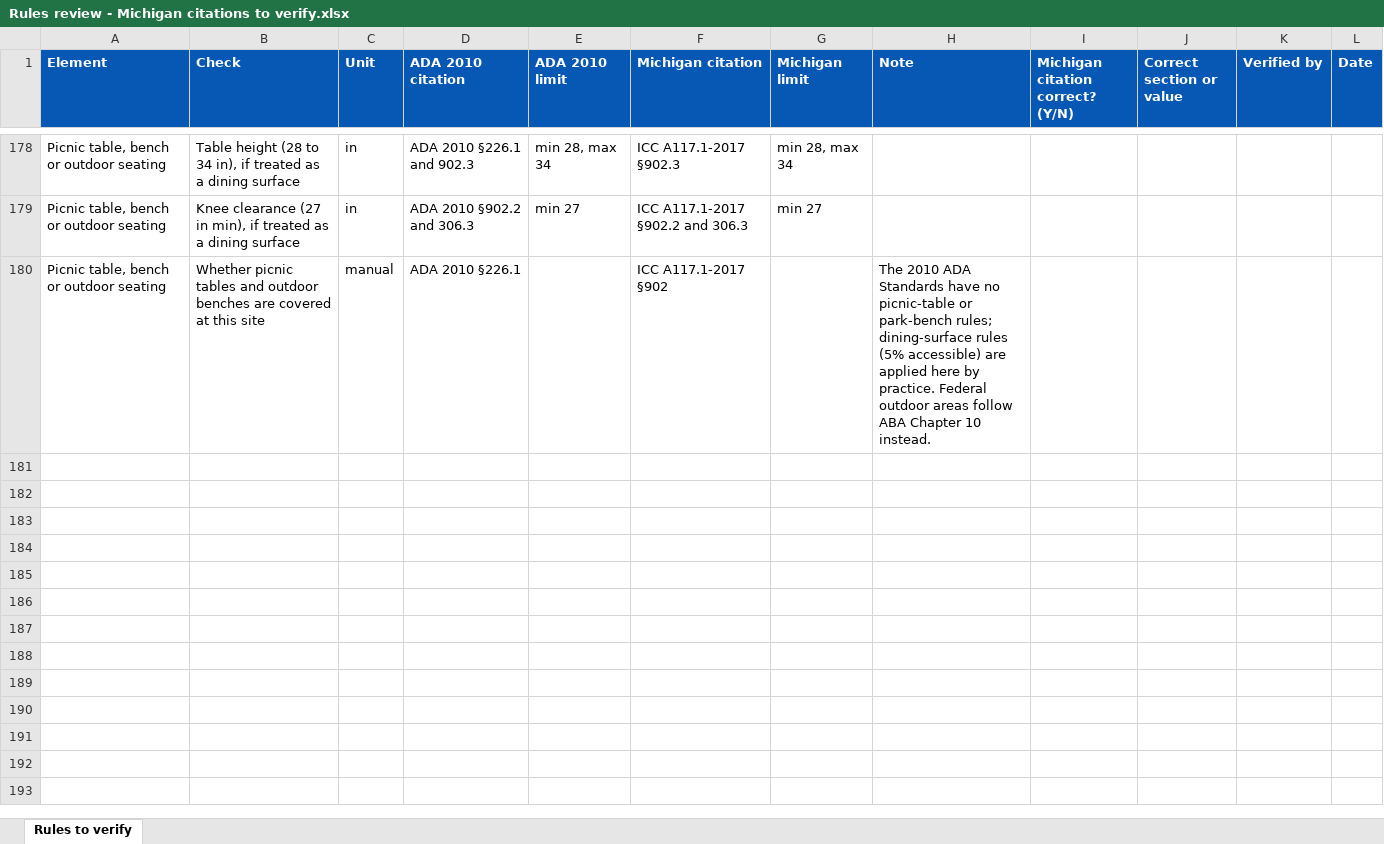
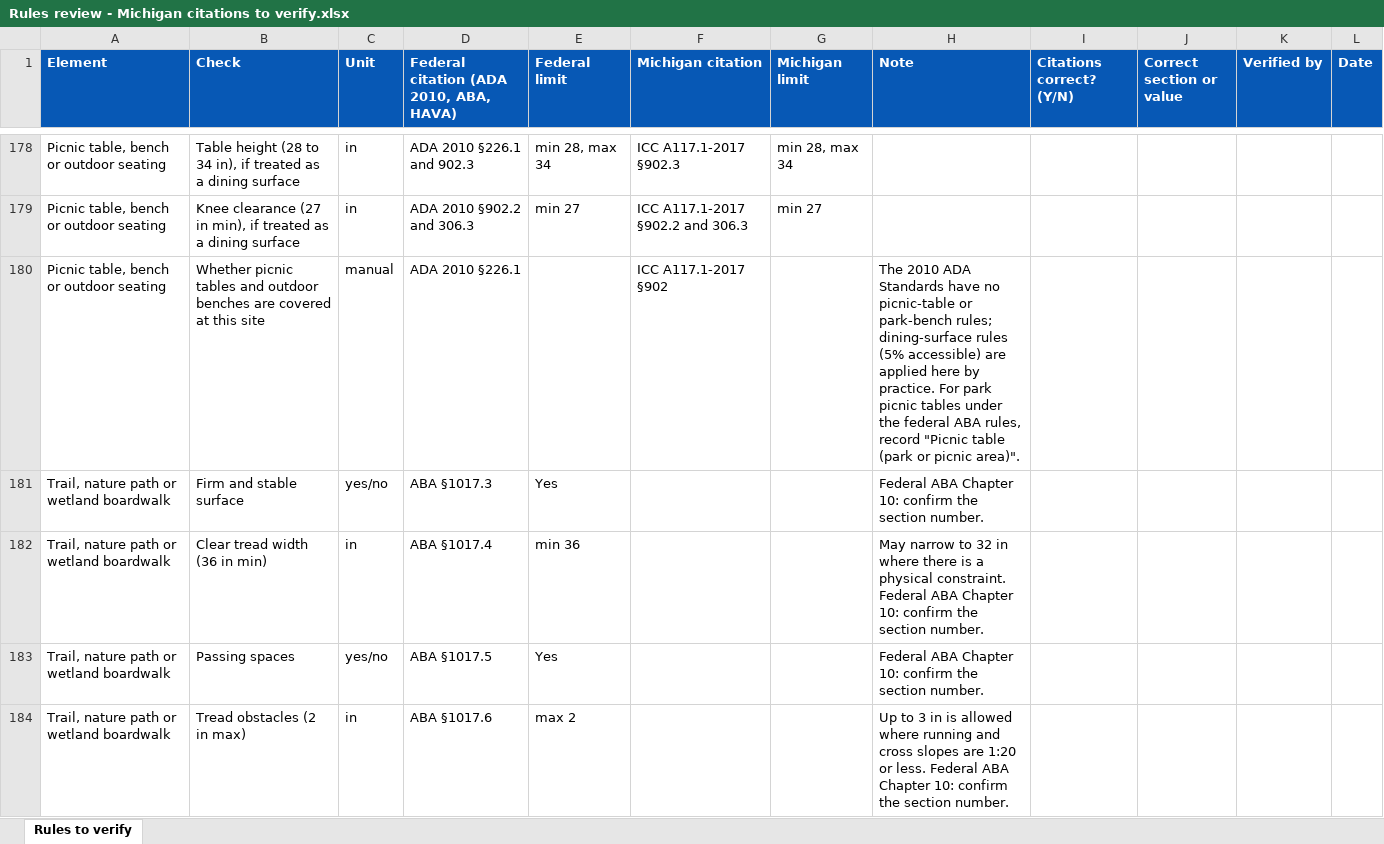
Before and after one commit to amaes-Director/dnem-field-app, an Excel workbook: Rules review - Michigan citations to verify.xlsx, sheet Rules to verify, drawn as a sheet; only a part is shown, gaps mark what is left out; values as stored, in another font and other column widths than the file's, no borders; table styles not drawn; the diff covers the shown part only; the diff names each change by its address in the sheet, - before the commit and + after, or states it on an @@ line.

```diff
--- a/Rules review - Michigan citations to verify.xlsx (sheet Rules to verify)
+++ b/Rules review - Michigan citations to verify.xlsx (sheet Rules to verify)
-D1: ADA 2010 citation
+D1: Federal citation (ADA 2010, ABA, HAVA)
-E1: ADA 2010 limit
+E1: Federal limit
-I1: Michigan citation correct? (Y/N)
+I1: Citations correct? (Y/N)
-H180 (Note): …by practice. Federal outdoor areas follow ABA Chapter 10 instead.
+H180 (Note): …by practice. For park picnic tables under the federal ABA rules, record "Picnic table (park or picnic area)".
+row 181: Trail, nature path or wetland boardwalk | Firm and stable surface | yes/no | ABA §1017.3 | Yes |  |  | Federal ABA Chapter 10: confirm the section number.
+row 182: Trail, nature path or wetland boardwalk | Clear tread width (36 in min) | in | ABA §1017.4 | min 36 |  |  | May narrow to 32 in where there is a physical constraint. Federal ABA Chapter 10: confirm the section number.
+row 183: Trail, nature path or wetland boardwalk | Passing spaces | yes/no | ABA §1017.5 | Yes |  |  | Federal ABA Chapter 10: confirm the section number.
+row 184: Trail, nature path or wetland boardwalk | Tread obstacles (2 in max) | in | ABA §1017.6 | max 2 |  |  | Up to 3 in is allowed where running and cross slopes are 1:20 or less. Federal ABA Chapter 10: confirm the section number.
```
Also changed, not shown: 73 added rows elsewhere in this sheet, 12 other files.
